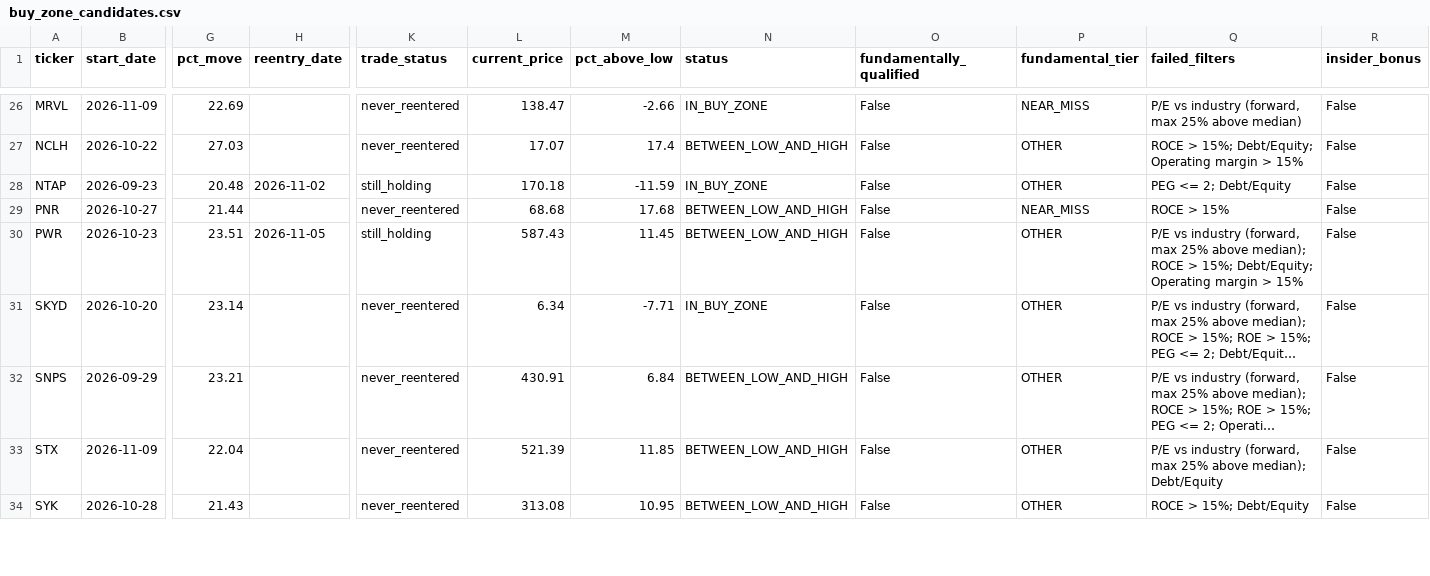
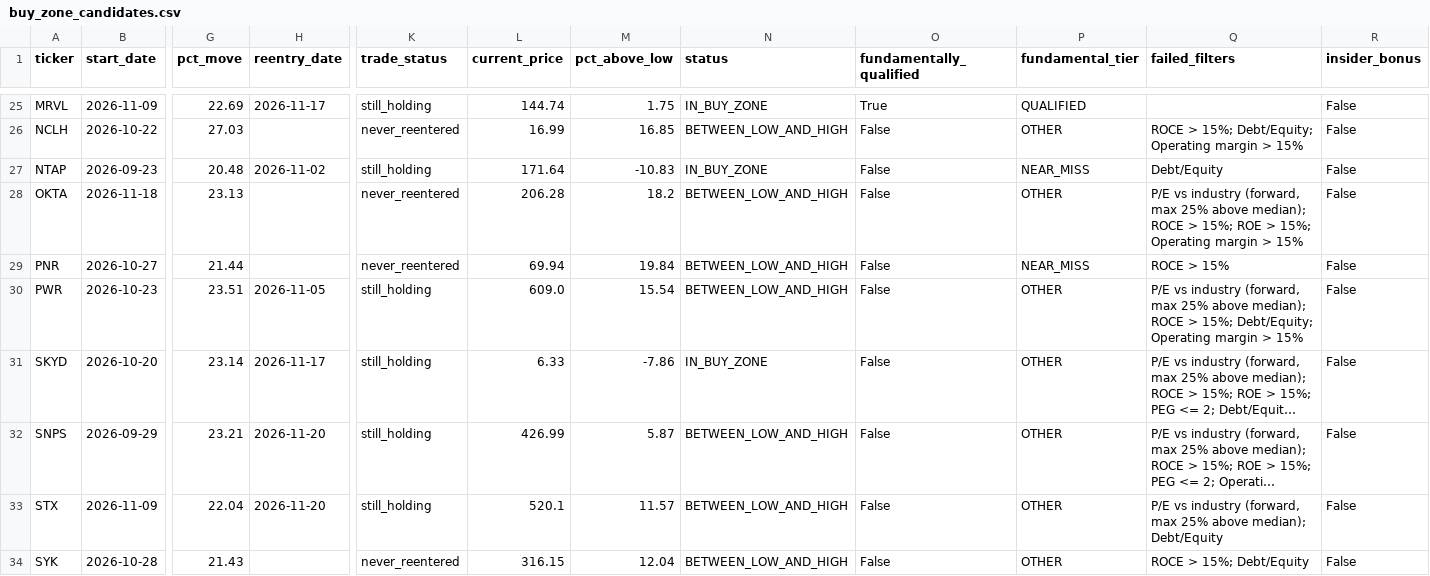
Before and after one commit to bijit-ghosh-de/public-dashboards, a CSV file: v20-dashboard/buy_zone_candidates.csv, drawn as a sheet; only a part is shown, gaps mark what is left out; long unchanged cells end in …; addresses are those after the commit; rows hold the shown columns only; the diff covers the shown part only; the diff names each change by its address in the sheet, - before the commit and + after, or states it on an @@ line.

```diff
--- a/v20-dashboard/buy_zone_candidates.csv
+++ b/v20-dashboard/buy_zone_candidates.csv
-H25 (reentry_date): (empty)
+H25 (reentry_date): 2026-11-17
-K25 (trade_status): never_reentered
+K25 (trade_status): still_holding
-L25 (current_price): 138.47
+L25 (current_price): 144.74
-M25 (pct_above_low): -2.66
+M25 (pct_above_low): 1.75
-O25 (fundamentally_qualified): False
+O25 (fundamentally_qualified): True
-P25 (fundamental_tier): NEAR_MISS
+P25 (fundamental_tier): QUALIFIED
-Q25 (failed_filters): P/E vs industry (forward, max 25% above median)
+Q25 (failed_filters): (empty)
-L26 (current_price): 17.07
+L26 (current_price): 16.99
-M26 (pct_above_low): 17.4
+M26 (pct_above_low): 16.85
-L27 (current_price): 170.18
+L27 (current_price): 171.64
-M27 (pct_above_low): -11.59
+M27 (pct_above_low): -10.83
-P27 (fundamental_tier): OTHER
+P27 (fundamental_tier): NEAR_MISS
-Q27 (failed_filters): PEG <= 2; Debt/Equity
+Q27 (failed_filters): Debt/Equity
+row 28: OKTA | 2026-11-18 | 23.13 |  | never_reentered | 206.28 | 18.2 | BETWEEN_LOW_AND_HIGH | False | OTHER | P/E vs industry (forward, max 25% above median); ROCE > 15%; ROE > 15%; Operating margin > 15% | False
-L29 (current_price): 68.68
+L29 (current_price): 69.94
-M29 (pct_above_low): 17.68
+M29 (pct_above_low): 19.84
-L30 (current_price): 587.43
+L30 (current_price): 609.0
-M30 (pct_above_low): 11.45
+M30 (pct_above_low): 15.54
-H31 (reentry_date): (empty)
+H31 (reentry_date): 2026-11-17
-K31:K33 (trade_status): never_reentered
+K31:K33 (trade_status): still_holding
-L31 (current_price): 6.34
+L31 (current_price): 6.33
-M31 (pct_above_low): -7.71
+M31 (pct_above_low): -7.86
-H32:H33 (reentry_date): (empty)
+H32:H33 (reentry_date): 2026-11-20
-L32 (current_price): 430.91
+L32 (current_price): 426.99
-M32 (pct_above_low): 6.84
+M32 (pct_above_low): 5.87
-L33 (current_price): 521.39
+L33 (current_price): 520.1
-M33 (pct_above_low): 11.85
+M33 (pct_above_low): 11.57
-L34 (current_price): 313.08
+L34 (current_price): 316.15
-M34 (pct_above_low): 10.95
+M34 (pct_above_low): 12.04
```
Also changed, not shown: 2 removed rows and 71 edited cells elsewhere in this file, v20-dashboard/volume_breakout_signals.csv, 2 other files.
